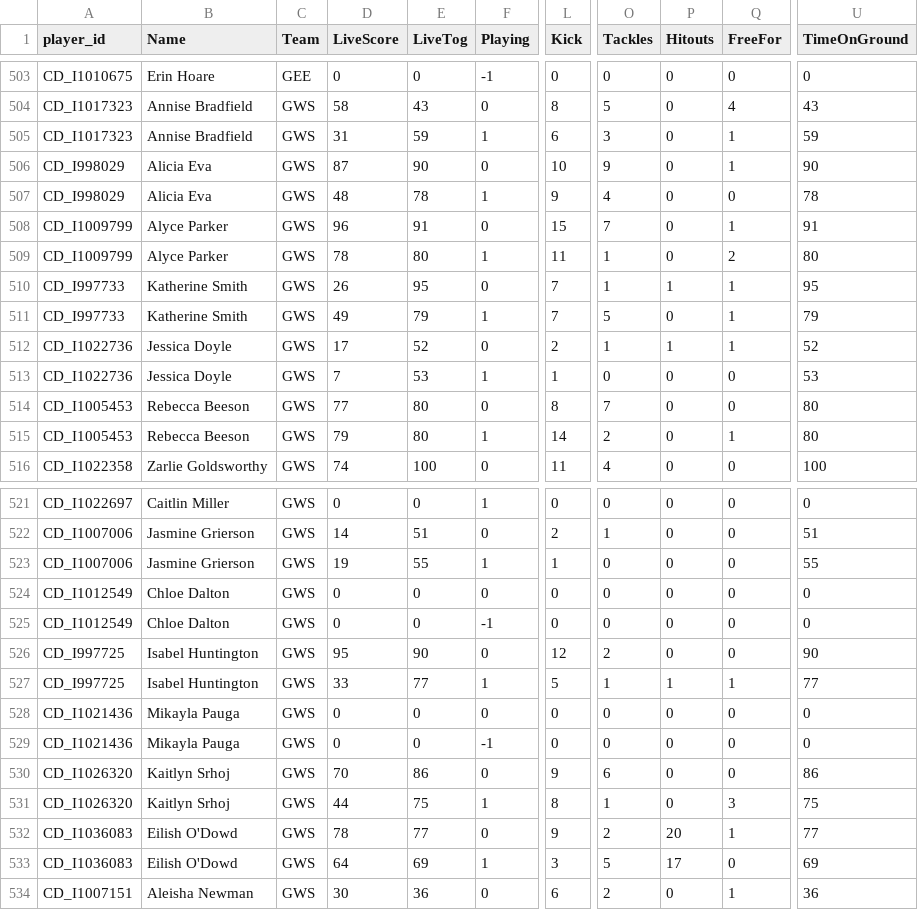
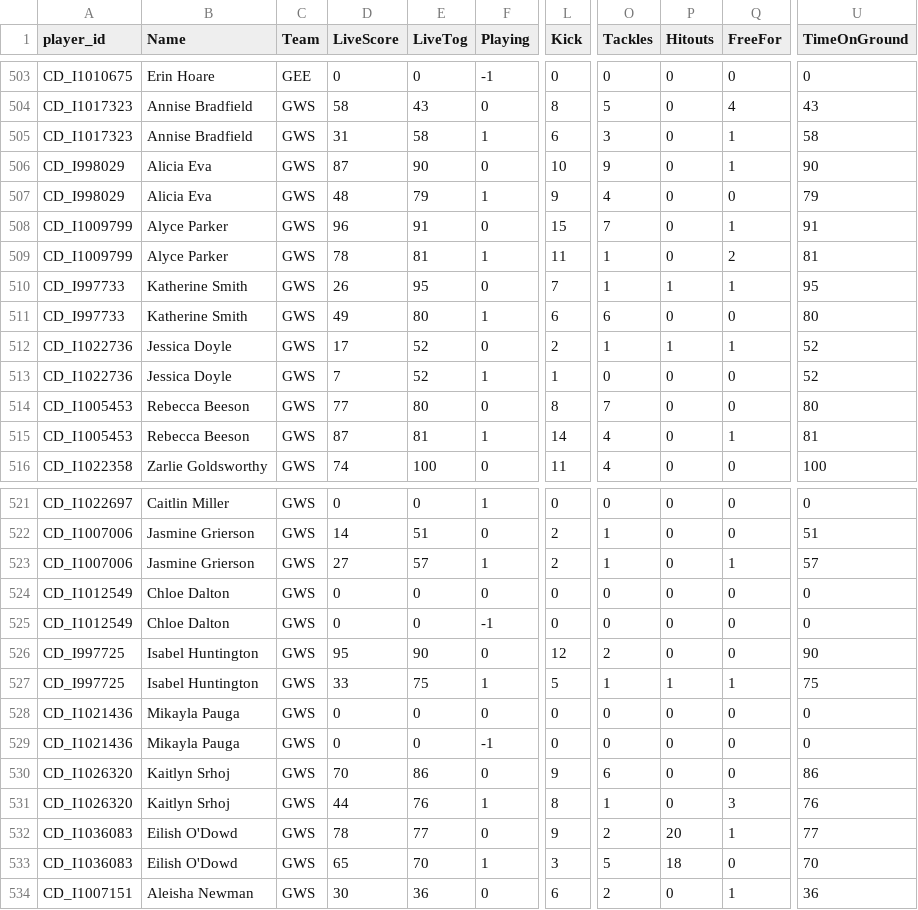
Before and after one commit to cigamsarierom/data-2024_RETLOB, a CSV file: 2024W9_Player_Live.csv, drawn as a sheet; only a part is shown, gaps mark what is left out; the diff covers the shown part only; the diff names each change by its address in the sheet, - before the commit and + after, or states it on an @@ line.

Commit message:
commit from JM at 2024-10-03 21:13:13.751876

```diff
--- a/2024W9_Player_Live.csv
+++ b/2024W9_Player_Live.csv
-E505 (LiveTog): 59
+E505 (LiveTog): 58
-U505 (TimeOnGround): 59
+U505 (TimeOnGround): 58
-E507 (LiveTog): 78
+E507 (LiveTog): 79
-U507 (TimeOnGround): 78
+U507 (TimeOnGround): 79
-E509 (LiveTog): 80
+E509 (LiveTog): 81
-U509 (TimeOnGround): 80
+U509 (TimeOnGround): 81
-E511 (LiveTog): 79
+E511 (LiveTog): 80
-L511 (Kick): 7
+L511 (Kick): 6
-O511 (Tackles): 5
+O511 (Tackles): 6
-Q511 (FreeFor): 1
+Q511 (FreeFor): 0
-U511 (TimeOnGround): 79
+U511 (TimeOnGround): 80
-E513 (LiveTog): 53
+E513 (LiveTog): 52
-U513 (TimeOnGround): 53
+U513 (TimeOnGround): 52
-D515 (LiveScore): 79
+D515 (LiveScore): 87
-E515 (LiveTog): 80
+E515 (LiveTog): 81
-O515 (Tackles): 2
+O515 (Tackles): 4
-U515 (TimeOnGround): 80
+U515 (TimeOnGround): 81
-D523 (LiveScore): 19
+D523 (LiveScore): 27
-E523 (LiveTog): 55
+E523 (LiveTog): 57
-L523 (Kick): 1
+L523 (Kick): 2
-O523 (Tackles): 0
+O523 (Tackles): 1
-Q523 (FreeFor): 0
+Q523 (FreeFor): 1
-U523 (TimeOnGround): 55
+U523 (TimeOnGround): 57
-E527 (LiveTog): 77
+E527 (LiveTog): 75
-U527 (TimeOnGround): 77
+U527 (TimeOnGround): 75
-E531 (LiveTog): 75
+E531 (LiveTog): 76
-U531 (TimeOnGround): 75
+U531 (TimeOnGround): 76
-D533 (LiveScore): 64
+D533 (LiveScore): 65
-E533 (LiveTog): 69
+E533 (LiveTog): 70
-P533 (Hitouts): 17
+P533 (Hitouts): 18
-U533 (TimeOnGround): 69
+U533 (TimeOnGround): 70
```
Also changed, not shown: 49 edited cells elsewhere in this file.
